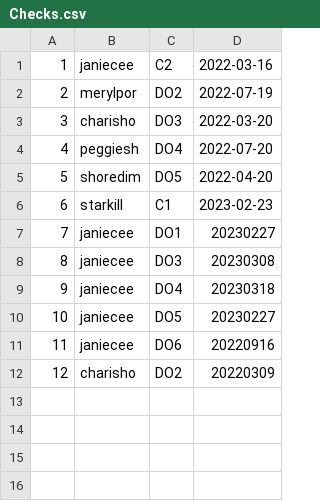
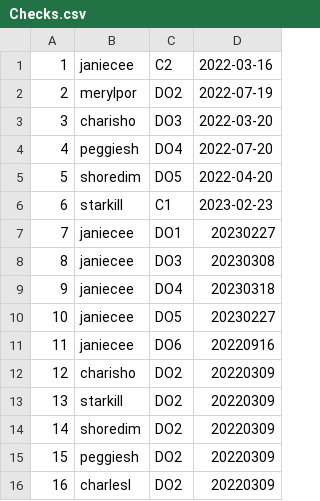
Before and after one commit to antinlay/SQL2_Info21_v1.0-1, a CSV file: src/task_1/Checks.csv, drawn as a sheet; the diff names each change by its address in the sheet, - before the commit and + after, or states it on an @@ line.

```diff
--- a/src/task_1/Checks.csv
+++ b/src/task_1/Checks.csv
+row 13: 13 | starkill | DO2 | 20220309
+row 14: 14 | shoredim | DO2 | 20220309
+row 15: 15 | peggiesh | DO2 | 20220309
+row 16: 16 | charlesl | DO2 | 20220309
```
Also changed, not shown: src/task_1/P2P.csv, src/task_1/Transfered_points.csv, 3 other files.
